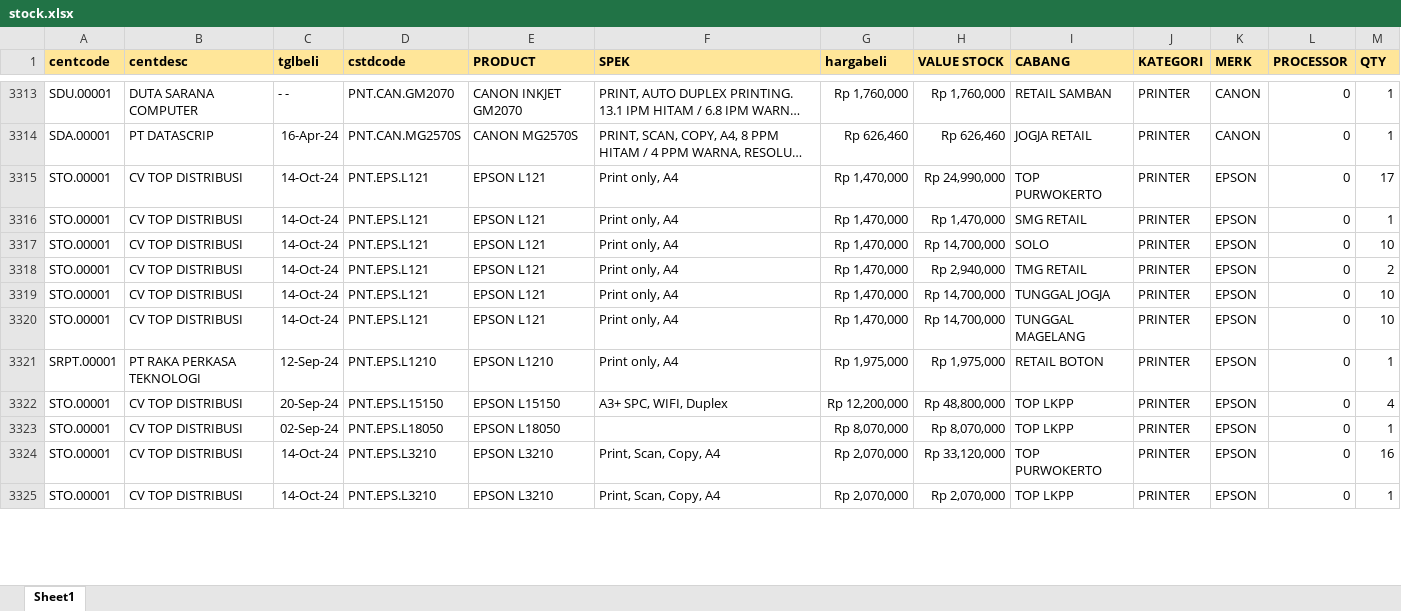
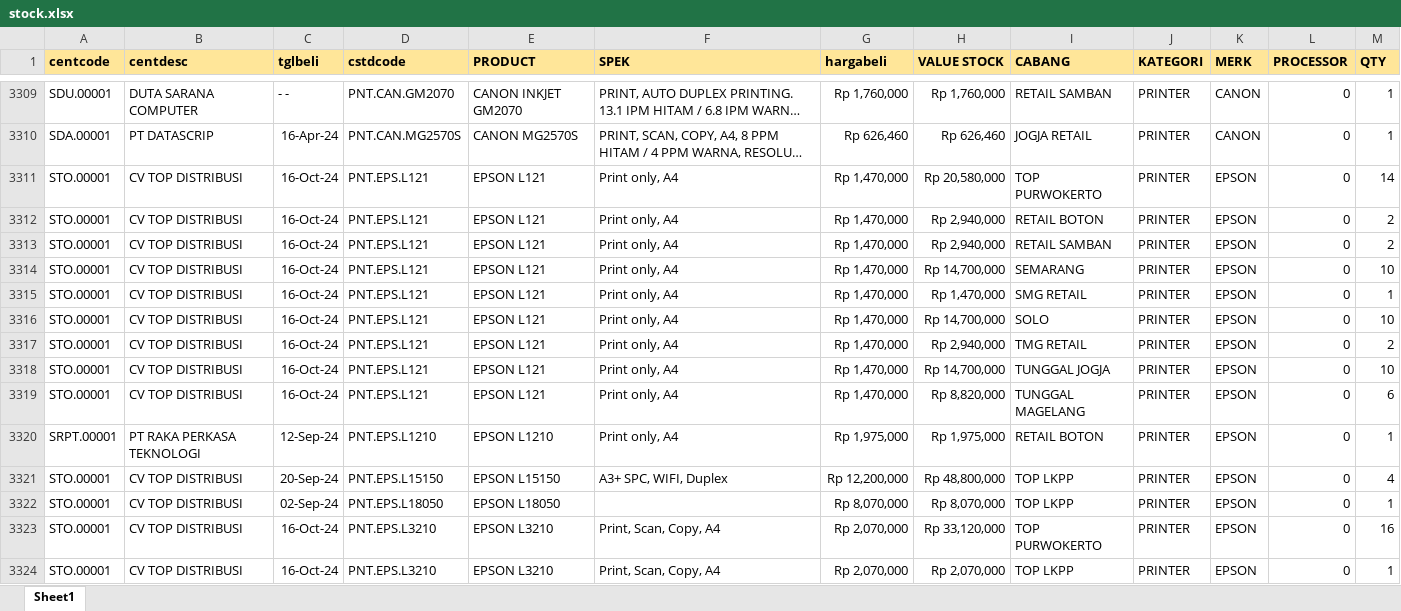
Before and after one commit to YoasAriel/Project-TOP, an Excel workbook: stock.xlsx, sheet Sheet1, drawn as a sheet; only a part is shown, gaps mark what is left out; long unchanged cells end in …; values as stored, in another font and other column widths than the file's, no borders; addresses are those after the commit; the diff covers the shown part only; the diff names each change by its address in the sheet, - before the commit and + after, or states it on an @@ line.

Commit message:
update 17 Okt 24

```diff
--- a/stock.xlsx (sheet Sheet1)
+++ b/stock.xlsx (sheet Sheet1)
-C3311 (tglbeli): 14-Oct-24
+C3311 (tglbeli): 16-Oct-24
-H3311 (VALUE STOCK): Rp 24,990,000
+H3311 (VALUE STOCK): Rp 20,580,000
-M3311 (QTY): 17
+M3311 (QTY): 14
+row 3312: STO.00001 | CV TOP DISTRIBUSI | 16-Oct-24 | PNT.EPS.L121 | EPSON L121 | Print only, A4 | Rp 1,470,000 | Rp 2,940,000 | RETAIL BOTON | PRINTER | EPSON | 0 | 2
+row 3313: STO.00001 | CV TOP DISTRIBUSI | 16-Oct-24 | PNT.EPS.L121 | EPSON L121 | Print only, A4 | Rp 1,470,000 | Rp 2,940,000 | RETAIL SAMBAN | PRINTER | EPSON | 0 | 2
+row 3314: STO.00001 | CV TOP DISTRIBUSI | 16-Oct-24 | PNT.EPS.L121 | EPSON L121 | Print only, A4 | Rp 1,470,000 | Rp 14,700,000 | SEMARANG | PRINTER | EPSON | 0 | 10
-C3315:C3319 (tglbeli): 14-Oct-24
+C3315:C3319 (tglbeli): 16-Oct-24
-H3319 (VALUE STOCK): Rp 14,700,000
+H3319 (VALUE STOCK): Rp 8,820,000
-M3319 (QTY): 10
+M3319 (QTY): 6
-C3323:C3324 (tglbeli): 14-Oct-24
+C3323:C3324 (tglbeli): 16-Oct-24
```
Also changed, not shown: 53 added rows, 50 removed rows and 528 edited cells elsewhere in this sheet, formulas that keep their value.
